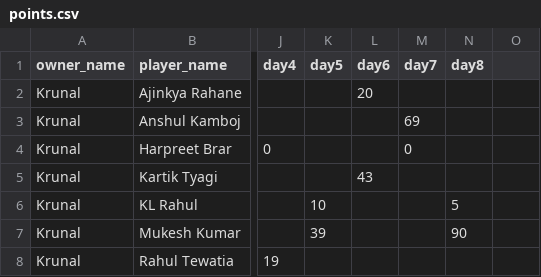
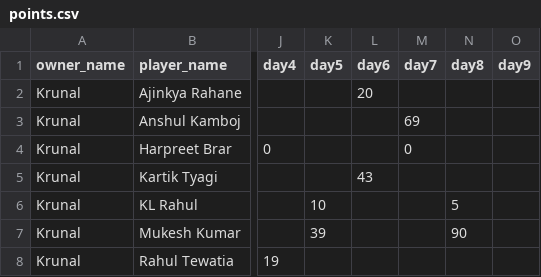
Before and after one commit to AsifCodeBank123/ipl_fe_group, a CSV file: data/points.csv, drawn as a sheet; only a part is shown, gaps mark what is left out; the diff names each change by its address in the sheet, - before the commit and + after, or states it on an @@ line.

Commit message:
mi vs dc points updated

```diff
--- a/data/points.csv
+++ b/data/points.csv
-O1: (empty)
+O1: day9
```
